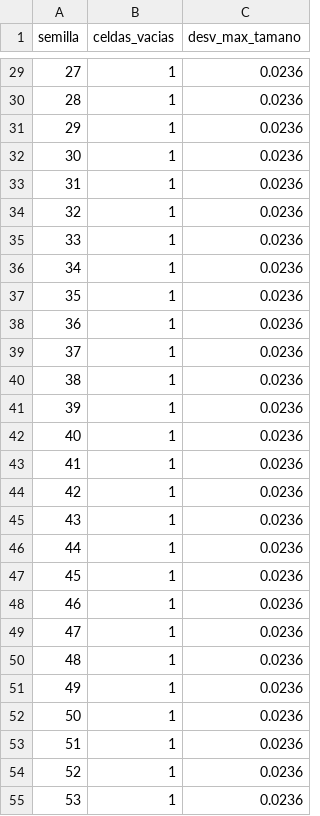
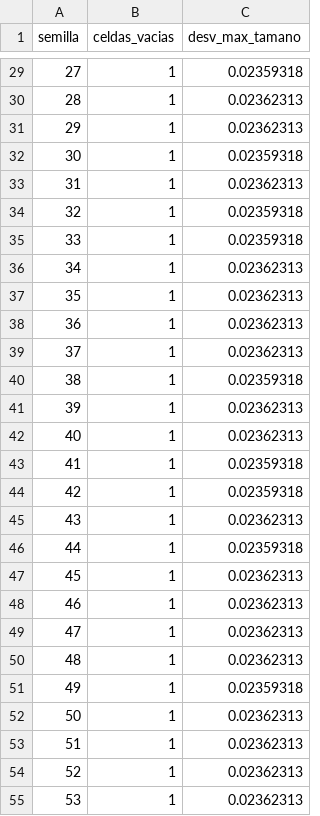
Before and after one commit to UMSS-Bolivia/dipteros-forenses-coi-ml, a CSV file: resultados_objetivo3/seleccion_semilla.csv, drawn as a sheet; only a part is shown, gaps mark what is left out; the diff covers the shown part only.

```diff
--- a/resultados_objetivo3/seleccion_semilla.csv
+++ b/resultados_objetivo3/seleccion_semilla.csv
@@ -29,27 +29,27 @@ semilla,celdas_vacias,desv_max_tamano
-27,1,0.0236
-28,1,0.0236
-29,1,0.0236
-30,1,0.0236
-31,1,0.0236
-32,1,0.0236
-33,1,0.0236
-34,1,0.0236
-35,1,0.0236
-36,1,0.0236
-37,1,0.0236
-38,1,0.0236
-39,1,0.0236
-40,1,0.0236
-41,1,0.0236
-42,1,0.0236
-43,1,0.0236
-44,1,0.0236
-45,1,0.0236
-46,1,0.0236
-47,1,0.0236
-48,1,0.0236
-49,1,0.0236
-50,1,0.0236
-51,1,0.0236
-52,1,0.0236
-53,1,0.0236
+27,1,0.02359318
+28,1,0.02362313
+29,1,0.02362313
+30,1,0.02359318
+31,1,0.02362313
+32,1,0.02359318
+33,1,0.02359318
+34,1,0.02362313
+35,1,0.02362313
+36,1,0.02362313
+37,1,0.02362313
+38,1,0.02359318
+39,1,0.02362313
+40,1,0.02362313
+41,1,0.02359318
+42,1,0.02359318
+43,1,0.02362313
+44,1,0.02359318
+45,1,0.02362313
+46,1,0.02362313
+47,1,0.02362313
+48,1,0.02362313
+49,1,0.02359318
+50,1,0.02362313
+51,1,0.02362313
+52,1,0.02362313
+53,1,0.02362313
```
Also changed, not shown: 73 edited cells elsewhere in this file, 1 other file.
